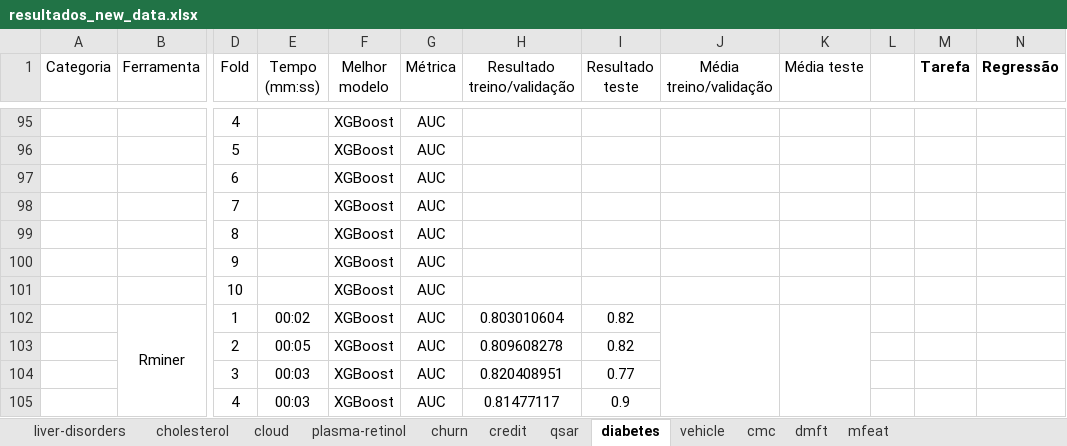
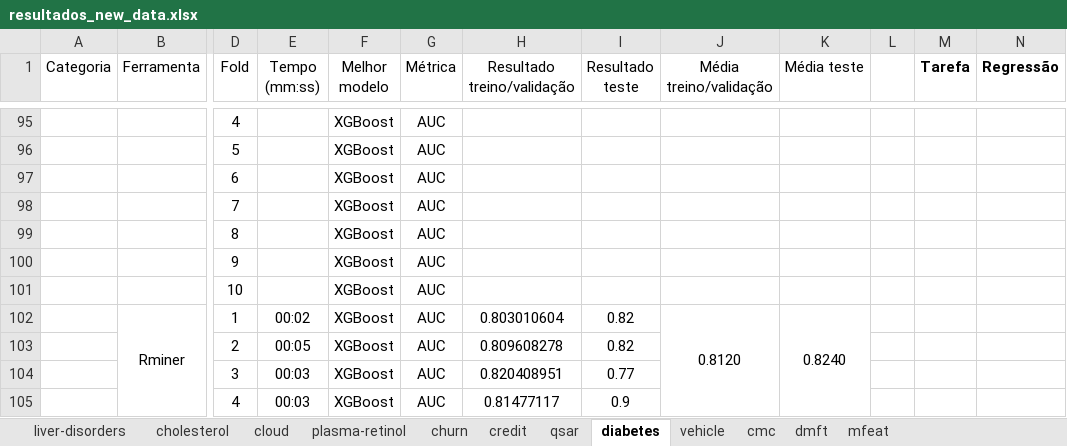
Before and after one commit to luisferreira97/autoautoml, an Excel workbook: docs/resultados_new_data.xlsx, sheet diabetes, drawn as a sheet; only a part is shown, gaps mark what is left out; values as stored, in another font and other column widths than the file's, no borders; the diff names each change by its address in the sheet, - before the commit and + after, or states it on an @@ line.

```diff
--- a/docs/resultados_new_data.xlsx (sheet diabetes)
+++ b/docs/resultados_new_data.xlsx (sheet diabetes)
-J102 (Média treino/validação): (empty)
+J102 (Média treino/validação): 0.8120
-K102 (Média teste): (empty)
+K102 (Média teste): 0.8240
```
Also changed, not shown: sheet cholesterol, sheet liver-disorders, sheet plasma-retinol, sheet dmft, sheet qsar, sheet churn, 5 more sheets.
